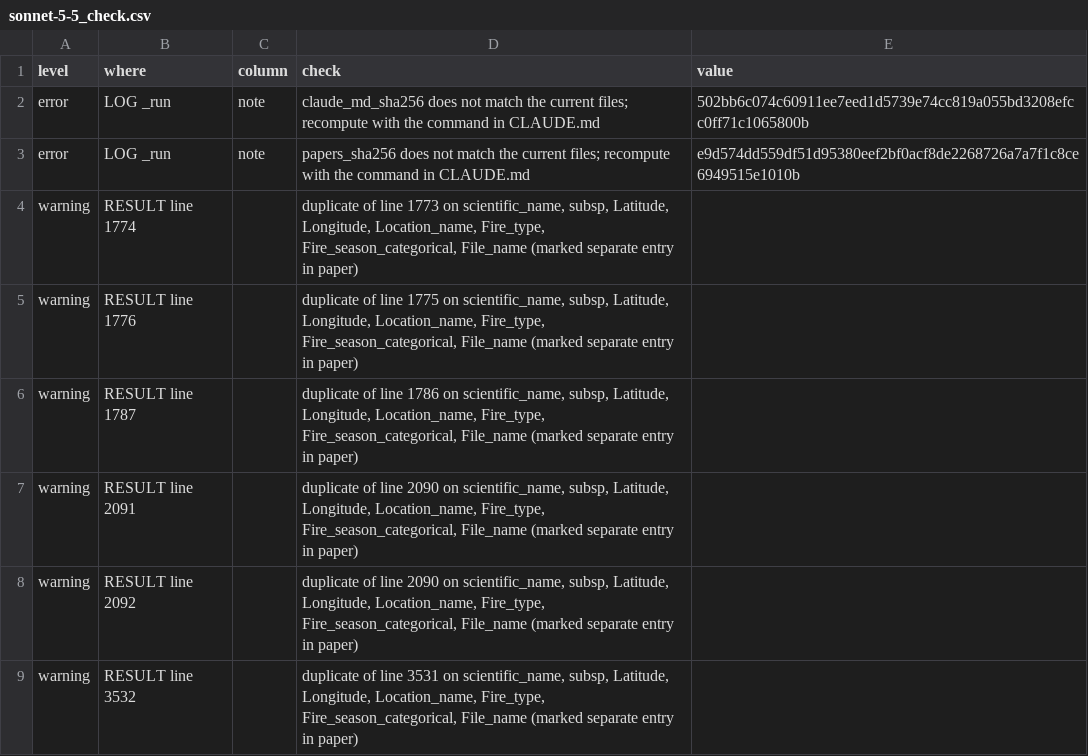
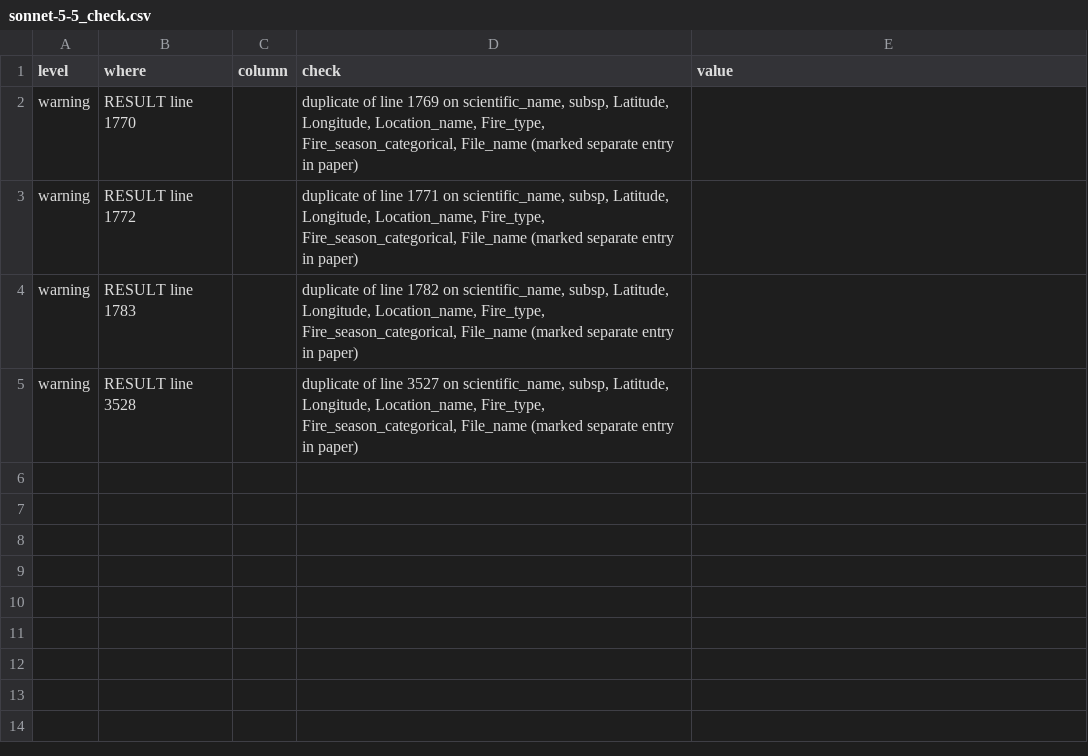
Before and after one commit to jesstytam/dewc, a CSV file: data/inference_test/logs/sonnet-5-5_check.csv, drawn as a sheet.

```diff
--- a/data/inference_test/logs/sonnet-5-5_check.csv
+++ b/data/inference_test/logs/sonnet-5-5_check.csv
@@ -1,9 +1,5 @@
 level,where,column,check,value
-error,LOG _run,note,claude_md_sha256 does not match the current files; recompute with the command in CLAUDE.md,502bb6c074c60911ee7eed1d5739e74cc819a055bd3208efcc0ff71c1065800b
-error,LOG _run,note,papers_sha256 does not match the current files; recompute with the command in CLAUDE.md,e9d574dd559df51d95380eef2bf0acf8de2268726a7a7f1c8ce6949515e1010b
-warning,RESULT line 1774,,"duplicate of line 1773 on scientific_name, subsp, Latitude, Longitude, Location_name, Fire_type, Fire_season_categorical, File_name (marked separate entry in paper)",
-warning,RESULT line 1776,,"duplicate of line 1775 on scientific_name, subsp, Latitude, Longitude, Location_name, Fire_type, Fire_season_categorical, File_name (marked separate entry in paper)",
-warning,RESULT line 1787,,"duplicate of line 1786 on scientific_name, subsp, Latitude, Longitude, Location_name, Fire_type, Fire_season_categorical, File_name (marked separate entry in paper)",
-warning,RESULT line 2091,,"duplicate of line 2090 on scientific_name, subsp, Latitude, Longitude, Location_name, Fire_type, Fire_season_categorical, File_name (marked separate entry in paper)",
-warning,RESULT line 2092,,"duplicate of line 2090 on scientific_name, subsp, Latitude, Longitude, Location_name, Fire_type, Fire_season_categorical, File_name (marked separate entry in paper)",
-warning,RESULT line 3532,,"duplicate of line 3531 on scientific_name, subsp, Latitude, Longitude, Location_name, Fire_type, Fire_season_categorical, File_name (marked separate entry in paper)",
+warning,RESULT line 1770,,"duplicate of line 1769 on scientific_name, subsp, Latitude, Longitude, Location_name, Fire_type, Fire_season_categorical, File_name (marked separate entry in paper)",
+warning,RESULT line 1772,,"duplicate of line 1771 on scientific_name, subsp, Latitude, Longitude, Location_name, Fire_type, Fire_season_categorical, File_name (marked separate entry in paper)",
+warning,RESULT line 1783,,"duplicate of line 1782 on scientific_name, subsp, Latitude, Longitude, Location_name, Fire_type, Fire_season_categorical, File_name (marked separate entry in paper)",
+warning,RESULT line 3528,,"duplicate of line 3527 on scientific_name, subsp, Latitude, Longitude, Location_name, Fire_type, Fire_season_categorical, File_name (marked separate entry in paper)",
```
Also changed, not shown: data/inference_test/logs/sessions.csv, data/inference_test/logs/sonnet-5-5_log.csv, 30 other files.
